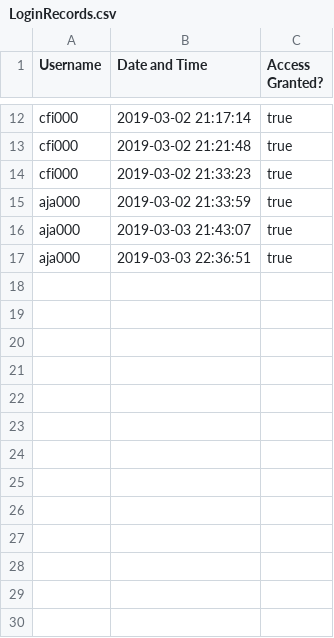
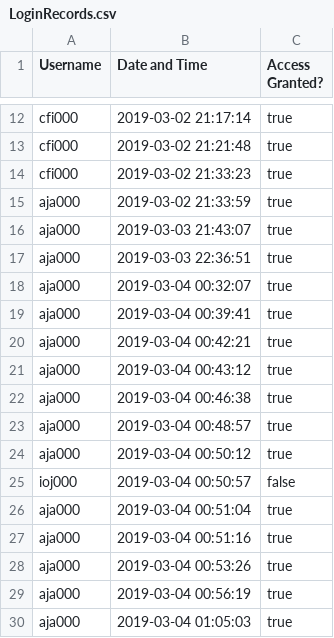
Before and after one commit to Alice-Jaffray/Software-Engineering-Group-Project, a CSV file: SourceCode/Yuconz/Databases/LoginRecords.csv, drawn as a sheet; only a part is shown, gaps mark what is left out.

```diff
--- a/SourceCode/Yuconz/Databases/LoginRecords.csv
+++ b/SourceCode/Yuconz/Databases/LoginRecords.csv
@@ -17 +17,14 @@ aja000,2019-03-03 21:43:07,true
 aja000,2019-03-03 22:36:51,true
+aja000,2019-03-04 00:32:07,true
+aja000,2019-03-04 00:39:41,true
+aja000,2019-03-04 00:42:21,true
+aja000,2019-03-04 00:43:12,true
+aja000,2019-03-04 00:46:38,true
+aja000,2019-03-04 00:48:57,true
+aja000,2019-03-04 00:50:12,true
+ioj000,2019-03-04 00:50:57,false
+aja000,2019-03-04 00:51:04,true
+aja000,2019-03-04 00:51:16,true
+aja000,2019-03-04 00:53:26,true
+aja000,2019-03-04 00:56:19,true
+aja000,2019-03-04 01:05:03,true
```
Also changed, not shown: SourceCode/Yuconz/Databases/AuthorisationRecords.csv, 3 other files.
